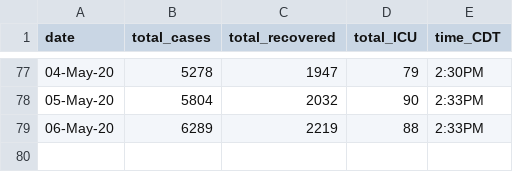
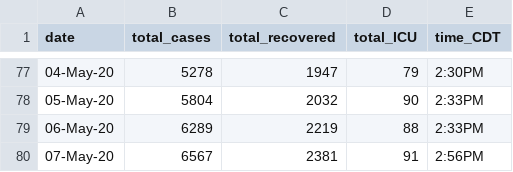
Before and after one commit to nitromannitol/nitromannitol.github.io, a CSV file: data.csv, drawn as a sheet; only a part is shown, gaps mark what is left out.

```diff
--- a/data.csv
+++ b/data.csv
@@ -79 +79,2 @@ date,total_cases,total_recovered,total_ICU,time_CDT
 06-May-20,6289,2219,88,2:33PM
+07-May-20,6567,2381,91,2:56PM
```
Also changed, not shown: data_fit.csv, richard_fit.csv, 2 other files.
